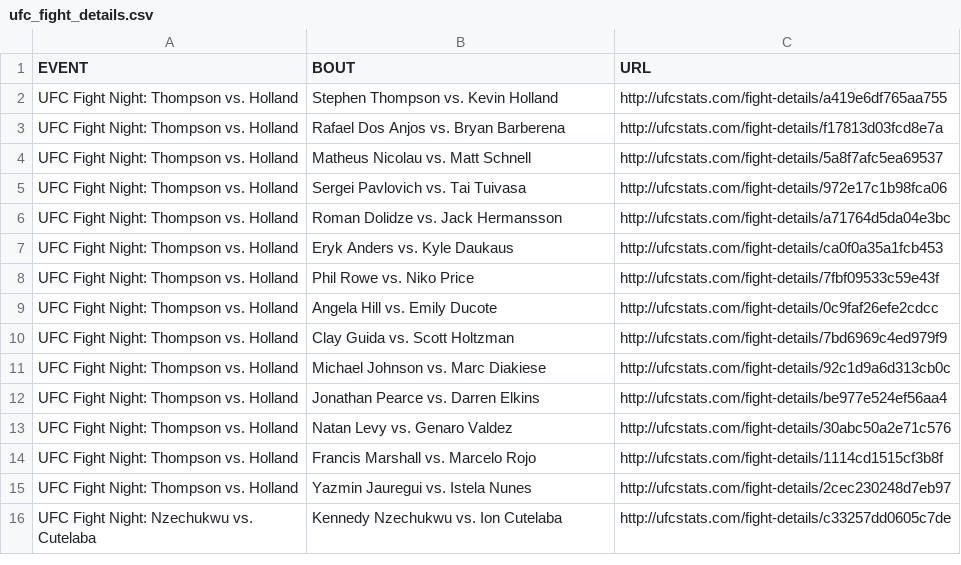
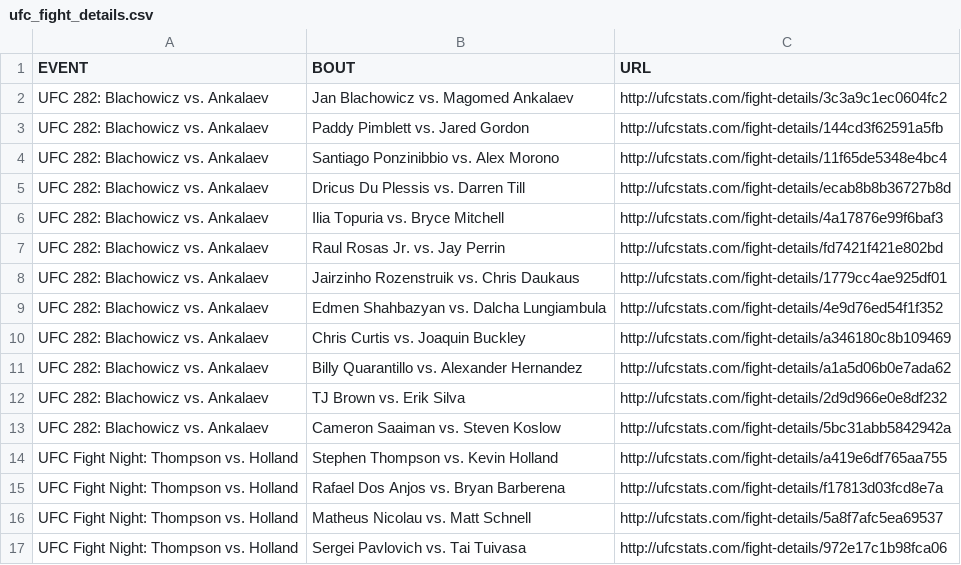
Before and after one commit to YashD5291/UFC-Stats-Scrap, a CSV file: ufc_fight_details.csv, drawn as a sheet; only a part is shown; the shorter side is filled out with more unchanged rows.

Commit message:
2022-12-11 data refresh

```diff
--- a/ufc_fight_details.csv
+++ b/ufc_fight_details.csv
@@ -1,2 +1,14 @@
 EVENT,BOUT,URL
+UFC 282: Blachowicz vs. Ankalaev,Jan Blachowicz vs. Magomed Ankalaev,http://ufcstats.com/fight-details/3c3a9c1ec0604fc2
+UFC 282: Blachowicz vs. Ankalaev,Paddy Pimblett vs. Jared Gordon,http://ufcstats.com/fight-details/144cd3f62591a5fb
+UFC 282: Blachowicz vs. Ankalaev,Santiago Ponzinibbio vs. Alex Morono,http://ufcstats.com/fight-details/11f65de5348e4bc4
+UFC 282: Blachowicz vs. Ankalaev,Dricus Du Plessis vs. Darren Till,http://ufcstats.com/fight-details/ecab8b8b36727b8d
+UFC 282: Blachowicz vs. Ankalaev,Ilia Topuria vs. Bryce Mitchell,http://ufcstats.com/fight-details/4a17876e99f6baf3
+UFC 282: Blachowicz vs. Ankalaev,Raul Rosas Jr. vs. Jay Perrin,http://ufcstats.com/fight-details/fd7421f421e802bd
+UFC 282: Blachowicz vs. Ankalaev,Jairzinho Rozenstruik vs. Chris Daukaus,http://ufcstats.com/fight-details/1779cc4ae925df01
+UFC 282: Blachowicz vs. Ankalaev,Edmen Shahbazyan vs. Dalcha Lungiambula,http://ufcstats.com/fight-details/4e9d76ed54f1f352
+UFC 282: Blachowicz vs. Ankalaev,Chris Curtis vs. Joaquin Buckley,http://ufcstats.com/fight-details/a346180c8b109469
+UFC 282: Blachowicz vs. Ankalaev,Billy Quarantillo vs. Alexander Hernandez,http://ufcstats.com/fight-details/a1a5d06b0e7ada62
+UFC 282: Blachowicz vs. Ankalaev,TJ Brown vs. Erik Silva,http://ufcstats.com/fight-details/2d9d966e0e8df232
+UFC 282: Blachowicz vs. Ankalaev,Cameron Saaiman vs. Steven Koslow,http://ufcstats.com/fight-details/5bc31abb5842942a
 UFC Fight Night: Thompson vs. Holland,Stephen Thompson vs. Kevin Holland,http://ufcstats.com/fight-details/a419e6df765aa755
```
Also changed, not shown: ufc_event_details.csv, 1 other file.
